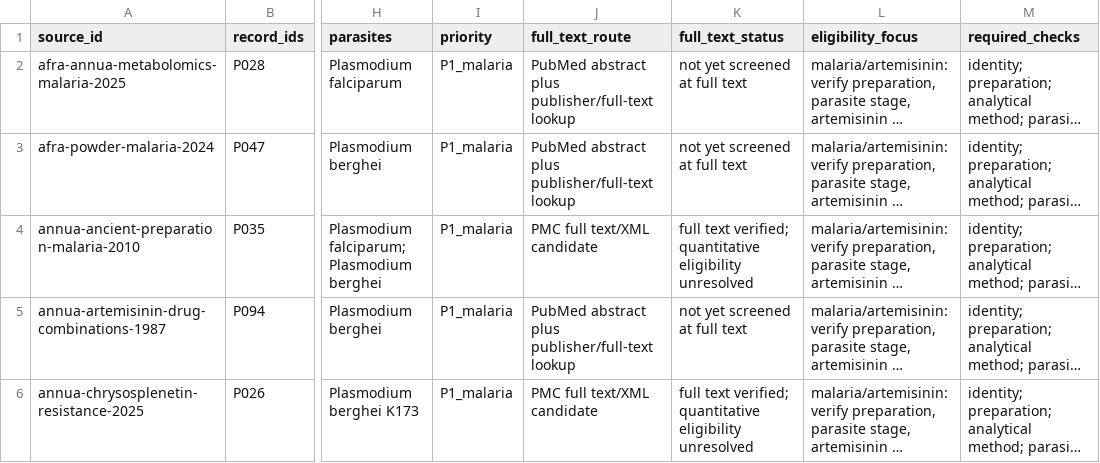
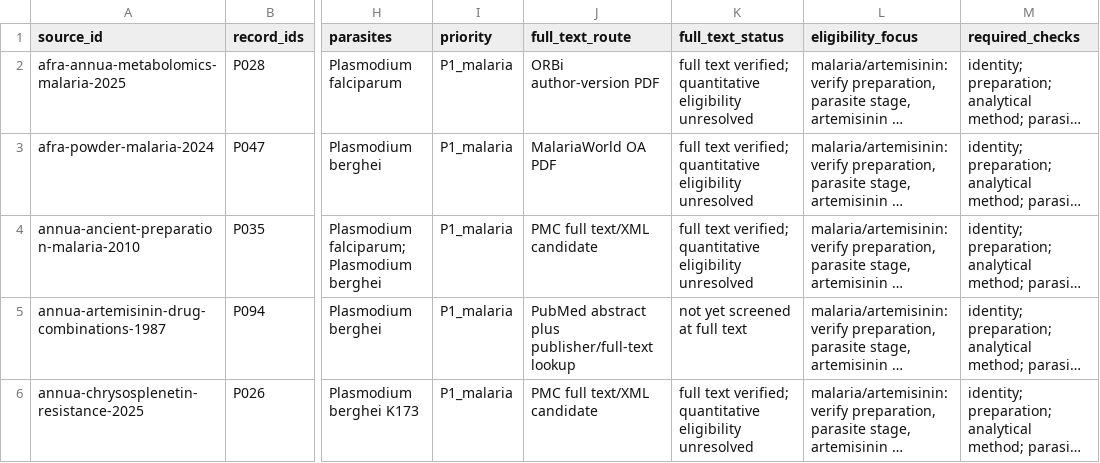
Before and after one commit to dcmcshan/artemisia, a CSV file: manuscript/full-text-eligibility-queue.csv, drawn as a sheet; only a part is shown, gaps mark what is left out; long unchanged cells end in …; the diff names each change by its address in the sheet, - before the commit and + after, or states it on an @@ line.

```diff
--- a/manuscript/full-text-eligibility-queue.csv
+++ b/manuscript/full-text-eligibility-queue.csv
-J2 (full_text_route): PubMed abstract plus publisher/full-text lookup
+J2 (full_text_route): ORBi author-version PDF
-K2:K3 (full_text_status): not yet screened at full text
+K2:K3 (full_text_status): full text verified; quantitative eligibility unresolved
-J3 (full_text_route): PubMed abstract plus publisher/full-text lookup
+J3 (full_text_route): MalariaWorld OA PDF
```
Also changed, not shown: manuscript/claim-audit.csv, manuscript/full-text-verification.csv, 11 other files.
